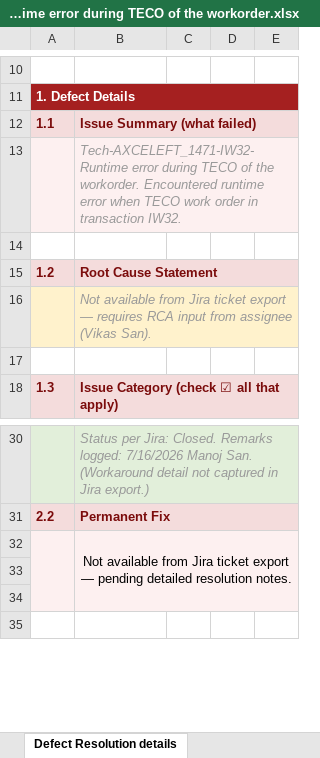
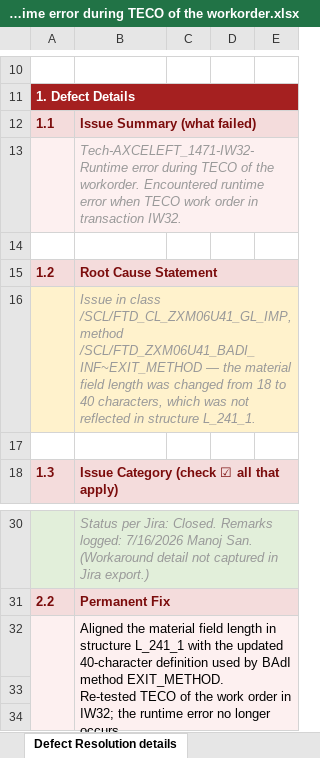
Before and after one commit to jainritika9/JIRADOC, an Excel workbook: 02. FAT_Resolution Document/S4_FAT_AXCELEFT-3250_Runtime error during TECO of the workorder.xlsx, sheet Defect Resolution details, drawn as a sheet; only a part is shown, gaps mark what is left out; the shorter side is filled out with more unchanged rows; values as stored, in another font and other column widths than the file's, no borders; charts and pictures not drawn; ↵ is a line break in a cell; the diff names each change by its address in the sheet, - before the commit and + after, or states it on an @@ line.

```diff
--- a/02. FAT_Resolution Document/S4_FAT_AXCELEFT-3250_Runtime error during TECO of the workorder.xlsx (sheet Defect Resolution details)
+++ b/02. FAT_Resolution Document/S4_FAT_AXCELEFT-3250_Runtime error during TECO of the workorder.xlsx (sheet Defect Resolution details)
-B16: Not available from Jira ticket export — requires RCA input from assignee (Vikas San).
+B16: Issue in class /SCL/FTD_CL_ZXM06U41_GL_IMP, method /SCL/FTD_ZXM06U41_BADI_INF~EXIT_METHOD — the material field length was changed from 18 to 40 characters, which was not reflected in structure L_241_1.
-B32: Not available from Jira ticket export — pending detailed resolution notes.
+B32: Aligned the material field length in structure L_241_1 with the updated 40-character definition used by BAdI method EXIT_METHOD. ↵ Re-tested TECO of the work order in IW32; the runtime error no longer occurs.
-B32 alignment: center
+B32 alignment: left
```
Also changed, not shown: charts or pictures, 02. FAT_Resolution Document/S4_FAT_AXCELEFT-3245_field type conflict..xlsx, 02. FAT_Resolution Document/S4_FAT_AXCELEFT-3252_User unable to create PO and getting ABAP dump..xlsx, 3 other files.
